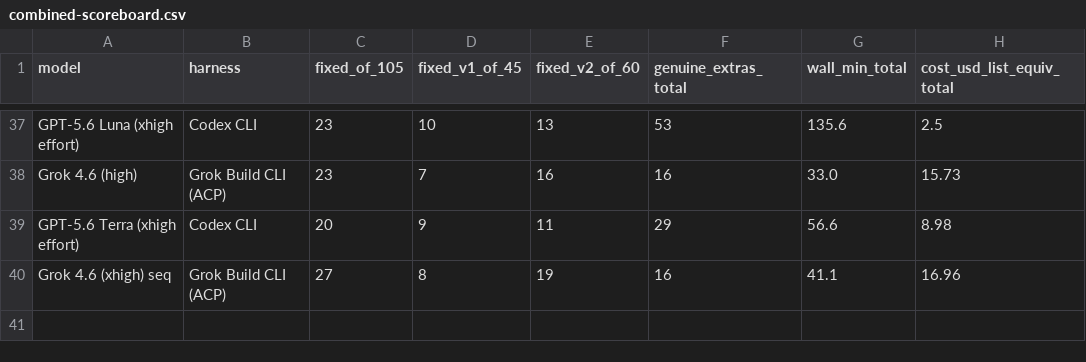
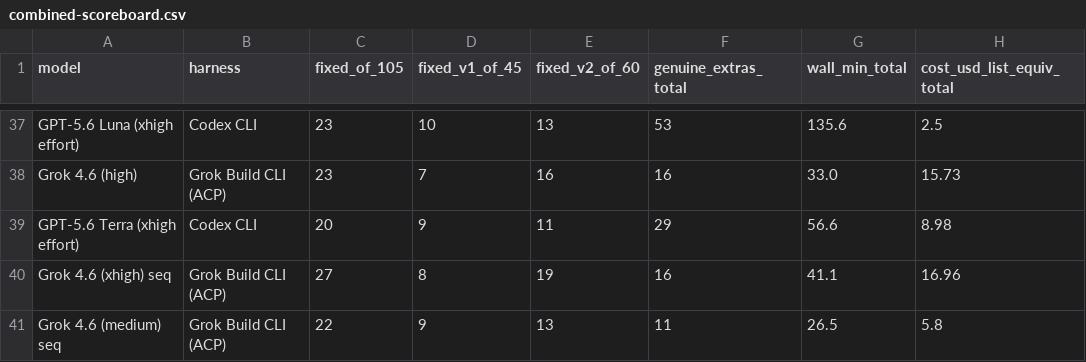
Before and after one commit to eoinmcgee1993/experiments, a CSV file: bug-hunt-bench/combined-scoreboard.csv, drawn as a sheet; only a part is shown, gaps mark what is left out; the diff names each change by its address in the sheet, - before the commit and + after, or states it on an @@ line.

```diff
--- a/bug-hunt-bench/combined-scoreboard.csv
+++ b/bug-hunt-bench/combined-scoreboard.csv
+row 41: Grok 4.6 (medium) seq | Grok Build CLI (ACP) | 22 | 9 | 13 | 11 | 26.5 | 5.8
```
Also changed, not shown: bug-hunt-bench/repo1-metrics.csv, bug-hunt-bench/repo1-scoreboard.csv, 2 other files.
